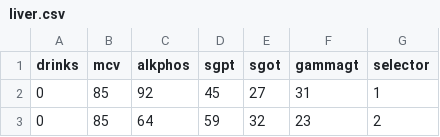
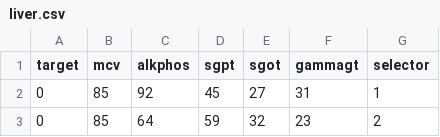
Before and after one commit to batichotti/DESReg, a CSV file: datasets/liver.csv, drawn as a sheet; only a part is shown.

```diff
--- a/datasets/liver.csv
+++ b/datasets/liver.csv
@@ -1,2 +1,2 @@
-drinks,mcv,alkphos,sgpt,sgot,gammagt,selector
+target,mcv,alkphos,sgpt,sgot,gammagt,selector
 0,85,92,45,27,31,1
```
Also changed, not shown: 2 other files.
